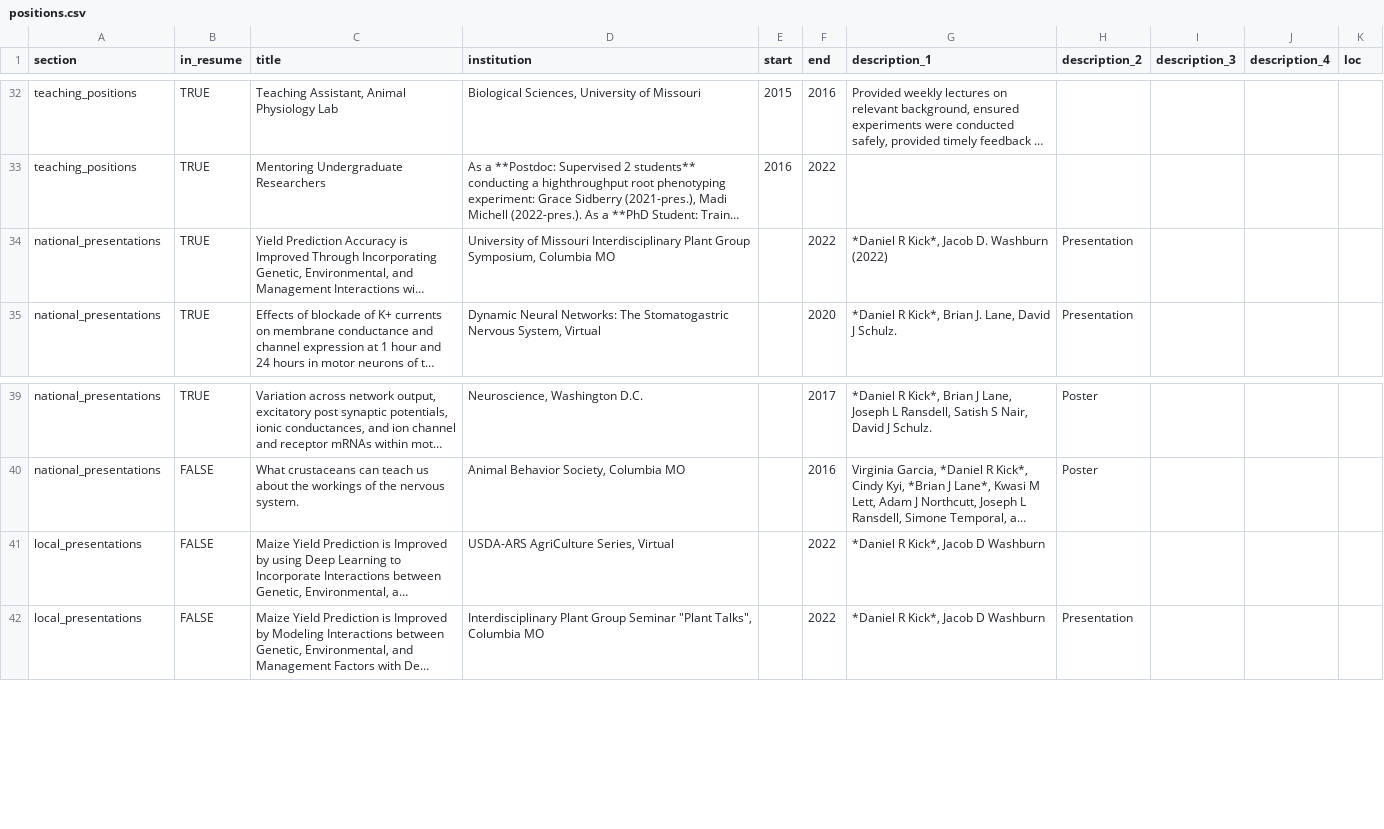
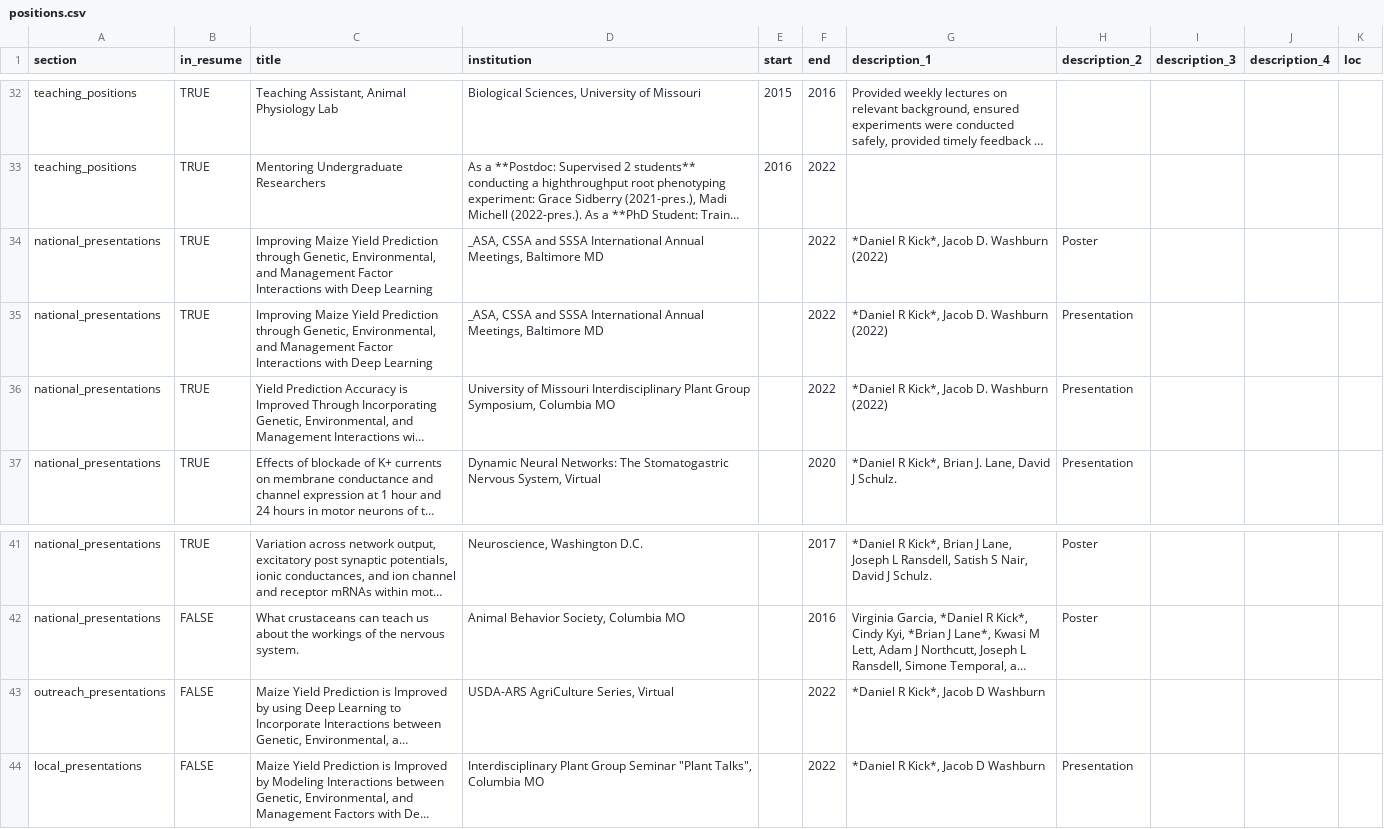
Before and after one commit to danielkick/cv, a CSV file: csvs/positions.csv, drawn as a sheet; only a part is shown, gaps mark what is left out; long unchanged cells end in …; addresses are those after the commit; the diff names each change by its address in the sheet, - before the commit and + after, or states it on an @@ line.

```diff
--- a/csvs/positions.csv
+++ b/csvs/positions.csv
+row 34: national_presentations | TRUE | Improving Maize Yield Prediction through Genetic, Environmental, and Management Factor Interactions with Deep Learning | _ASA, CSSA and SSSA International Annual Meetings, Baltimore MD |  | 2022 | *Daniel R Kick*, Jacob D. Washburn (2022) | Poster
+row 35: national_presentations | TRUE | Improving Maize Yield Prediction through Genetic, Environmental, and Management Factor Interactions with Deep Learning | _ASA, CSSA and SSSA International Annual Meetings, Baltimore MD |  | 2022 | *Daniel R Kick*, Jacob D. Washburn (2022) | Presentation
-A43 (section): local_presentations
+A43 (section): outreach_presentations
```
Also changed, not shown: 21 other files.
